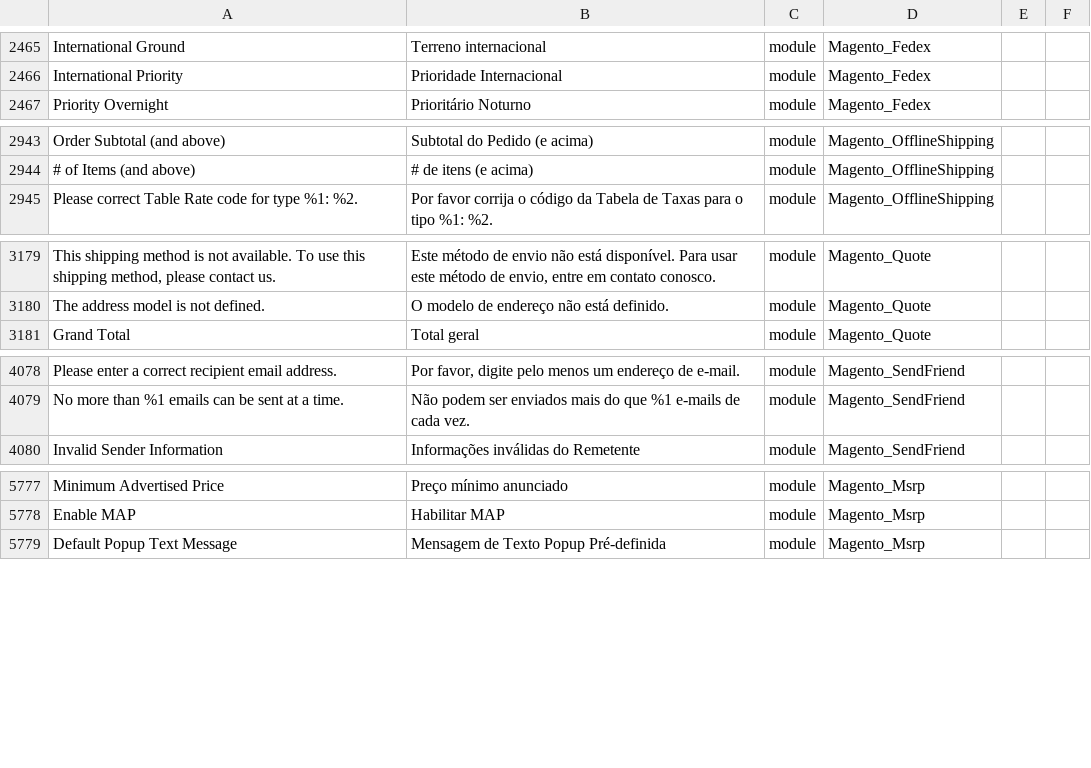
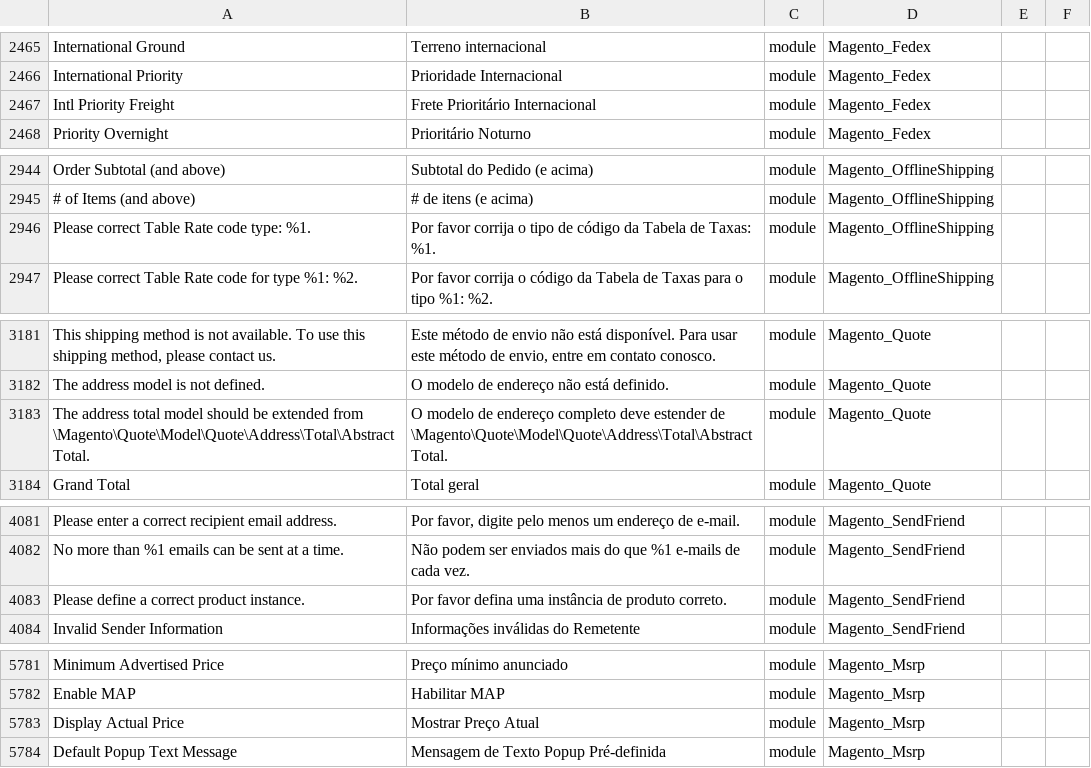
Before and after one commit to webjump/language_pt_br, a CSV file: pt_BR.csv, drawn as a sheet; only a part is shown, gaps mark what is left out; ↵ is a line break in a cell; the diff covers the shown part only; the diff names each change by its address in the sheet, - before the commit and + after, or states it on an @@ line.

```diff
--- a/pt_BR.csv
+++ b/pt_BR.csv
+row 2467: Intl Priority Freight | Frete Prioritário Internacional | module | Magento_Fedex
+row 2946: Please correct Table Rate code type: %1. | Por favor corrija o tipo de código da Tabela de Taxas: %1. | module | Magento_OfflineShipping
+row 3183: The address total model should be extended from ↵ \Magento\Quote\Model\Quote\Address\Total\AbstractTotal. | O modelo de endereço completo deve estender de ↵ \Magento\Quote\Model\Quote\Address\Total\AbstractTotal. | module | Magento_Quote
+row 4083: Please define a correct product instance. | Por favor defina uma instância de produto correto. | module | Magento_SendFriend
+row 5783: Display Actual Price | Mostrar Preço Atual | module | Magento_Msrp
```
Also changed, not shown: 2 added rows elsewhere in this file, 1 other file.
